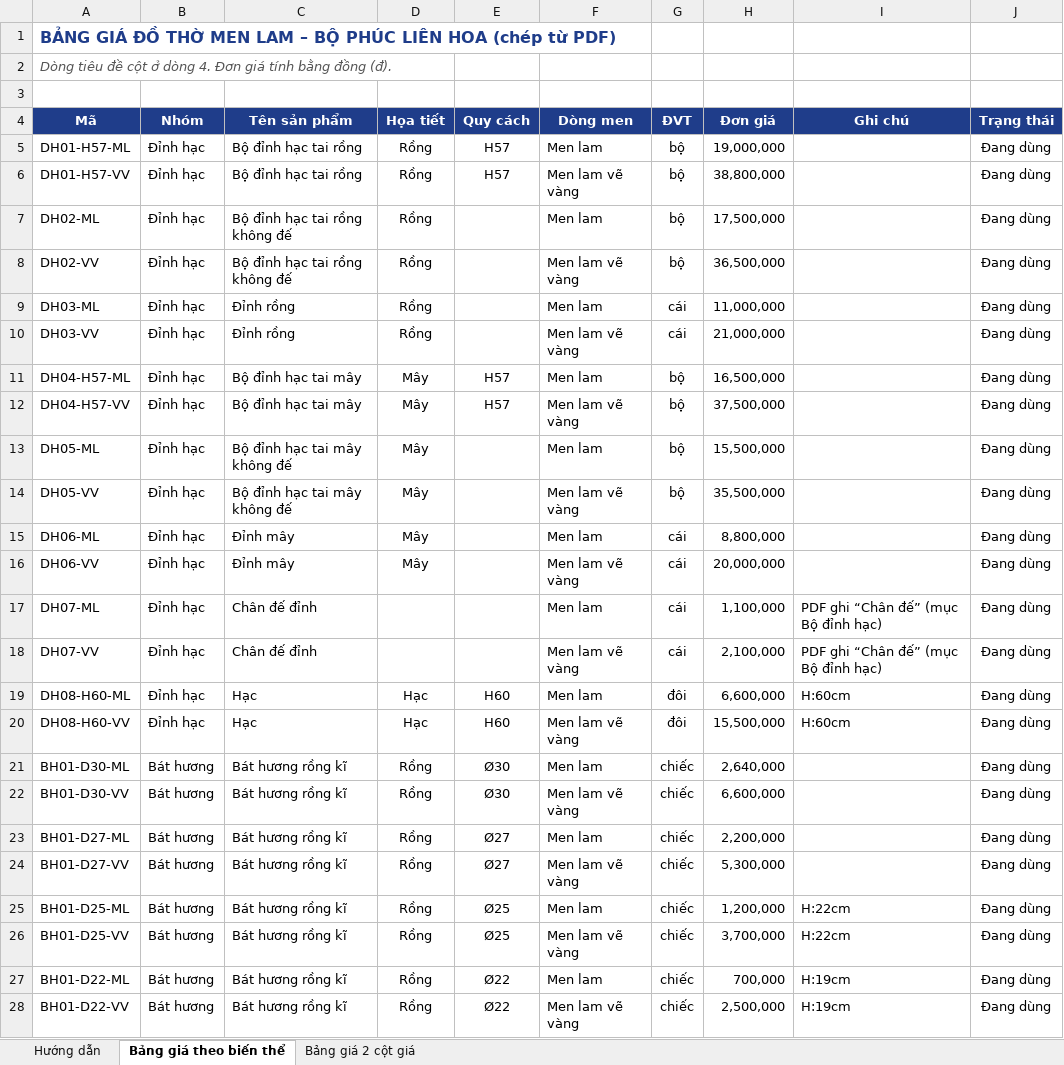
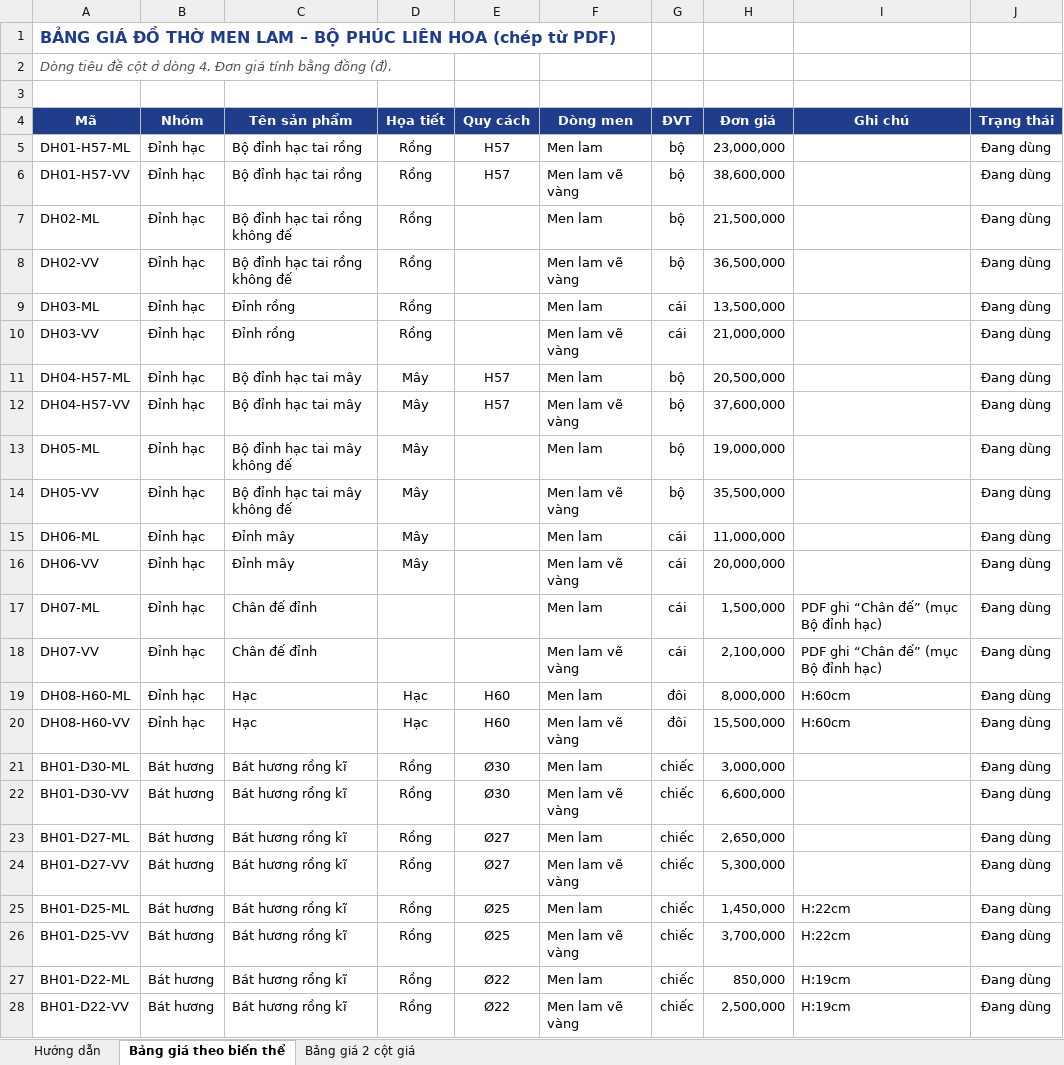
Before and after one commit to Deocomate/bao-gia-gom-vu-gia, an Excel workbook: data/Bang_gia_mau_Gom_Vu_Gia.xlsx, sheet Bảng giá theo biến thể, drawn as a sheet; only a part is shown; values as stored, in another font and other column widths than the file's, no borders; the diff covers the shown part only; the diff names each change by its address in the sheet, - before the commit and + after, or states it on an @@ line.

```diff
--- a/data/Bang_gia_mau_Gom_Vu_Gia.xlsx (sheet Bảng giá theo biến thể)
+++ b/data/Bang_gia_mau_Gom_Vu_Gia.xlsx (sheet Bảng giá theo biến thể)
-H5 (Đơn giá): 19,000,000
+H5 (Đơn giá): 23,000,000
-H6 (Đơn giá): 38,800,000
+H6 (Đơn giá): 38,600,000
-H7 (Đơn giá): 17,500,000
+H7 (Đơn giá): 21,500,000
-H9 (Đơn giá): 11,000,000
+H9 (Đơn giá): 13,500,000
-H11 (Đơn giá): 16,500,000
+H11 (Đơn giá): 20,500,000
-H12 (Đơn giá): 37,500,000
+H12 (Đơn giá): 37,600,000
-H13 (Đơn giá): 15,500,000
+H13 (Đơn giá): 19,000,000
-H15 (Đơn giá): 8,800,000
+H15 (Đơn giá): 11,000,000
-H17 (Đơn giá): 1,100,000
+H17 (Đơn giá): 1,500,000
-H19 (Đơn giá): 6,600,000
+H19 (Đơn giá): 8,000,000
-H21 (Đơn giá): 2,640,000
+H21 (Đơn giá): 3,000,000
-H23 (Đơn giá): 2,200,000
+H23 (Đơn giá): 2,650,000
-H25 (Đơn giá): 1,200,000
+H25 (Đơn giá): 1,450,000
-H27 (Đơn giá): 700,000
+H27 (Đơn giá): 850,000
```
Also changed, not shown: 8 added rows and 102 edited cells elsewhere in this sheet, sheet Bảng giá 2 cột giá, 6 other files.
